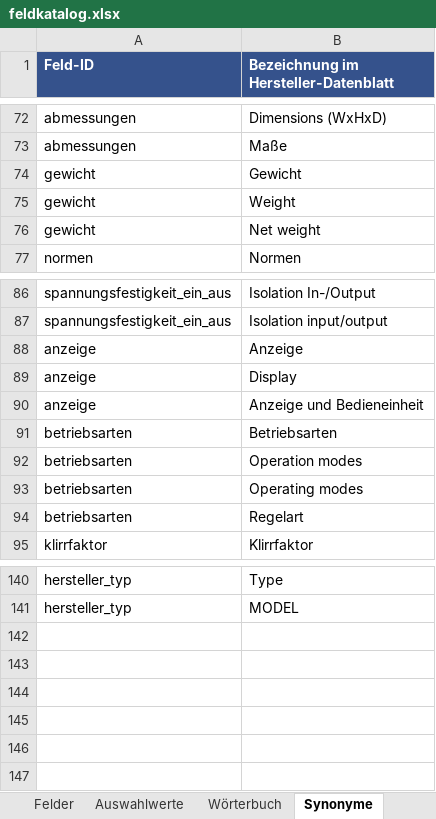
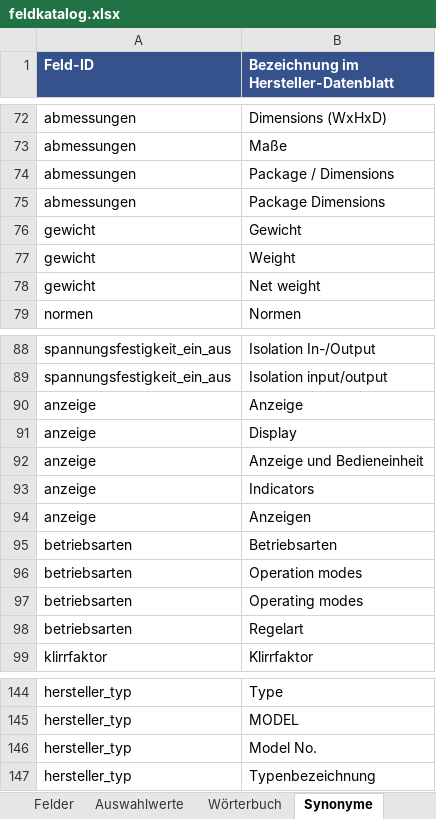
Before and after one commit to EntonJan/Datenblatt-Converter, an Excel workbook: katalog/feldkatalog.xlsx, sheet Synonyme, drawn as a sheet; only a part is shown, gaps mark what is left out; values as stored, in another font and other column widths than the file's, no borders; the diff names each change by its address in the sheet, - before the commit and + after, or states it on an @@ line.

```diff
--- a/katalog/feldkatalog.xlsx (sheet Synonyme)
+++ b/katalog/feldkatalog.xlsx (sheet Synonyme)
+row 74: abmessungen | Package / Dimensions
+row 75: abmessungen | Package Dimensions
+row 93: anzeige | Indicators
+row 94: anzeige | Anzeigen
+row 146: hersteller_typ | Model No.
+row 147: hersteller_typ | Typenbezeichnung
```
Also changed, not shown: 7 other files.
